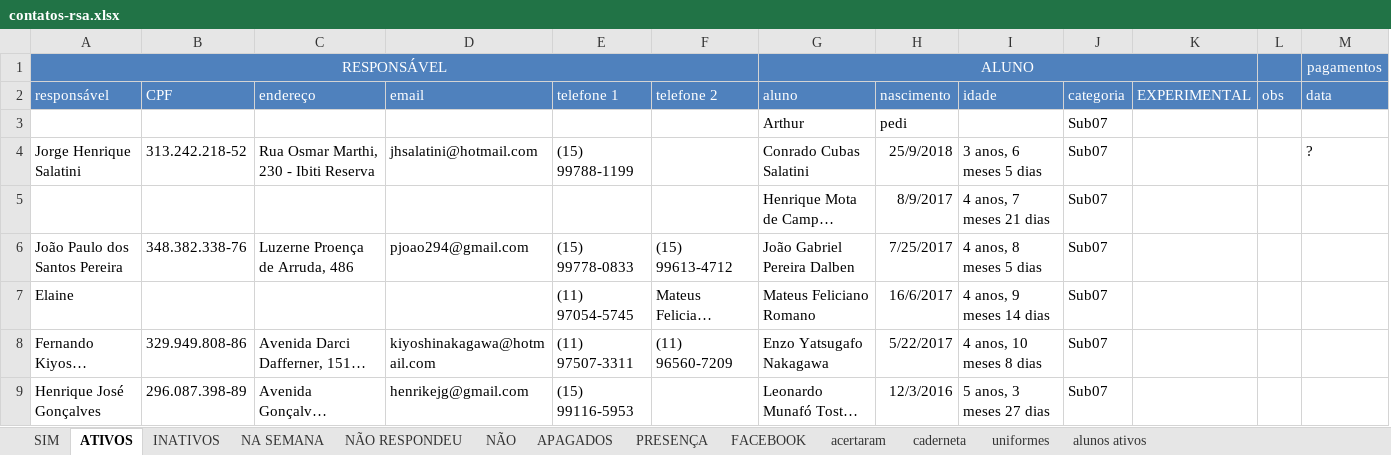
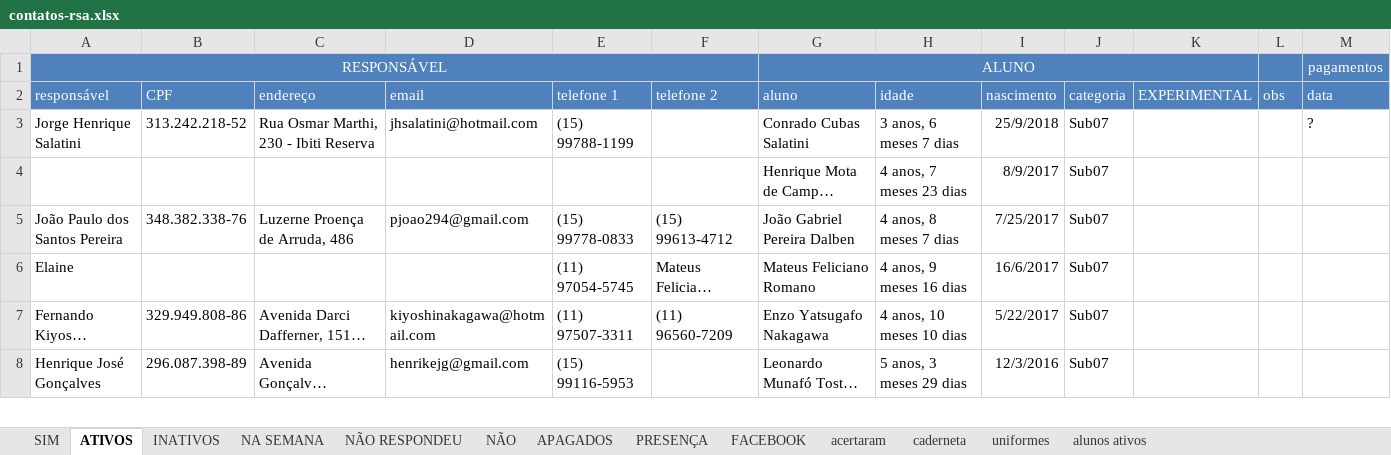
Before and after one commit to paivadaniel/contatos-rsa, an Excel workbook: contatos-rsa.xlsx, sheet ATIVOS, drawn as a sheet; only a part is shown; long unchanged cells end in …; values as stored, in another font and other column widths than the file's, no borders; removed rows and columns are numbered as before the commit, all else as after; rows hold the shown columns only; the diff covers the shown part only; the diff names each change by its address in the sheet, - before the commit and + after, or states it on an @@ line.

```diff
--- a/contatos-rsa.xlsx (sheet ATIVOS)
+++ b/contatos-rsa.xlsx (sheet ATIVOS)
+column H, rows 2-8: idade | 3 anos, 6 meses 7 dias | 4 anos, 7 meses 23 dias | 4 anos, 8 meses 7 dias | 4 anos, 9 meses 16 dias | 4 anos, 10 meses 10 dias | 5 anos, 3 meses 29 dias
-column I, row 2: idade; rows 4-9: 3 anos, 6 meses 5 dias | 4 anos, 7 meses 21 dias | 4 anos, 8 meses 5 dias | 4 anos, 9 meses 14 dias | 4 anos, 10 meses 8 dias | 5 anos, 3 meses 27 dias
-row 3:  |  |  |  |  |  | Arthur | pedi |  | Sub07
```
Also changed, not shown: 7 added rows, 3 removed rows and 1 edited cell elsewhere in this sheet, sheet INATIVOS, sheet acertaram.
